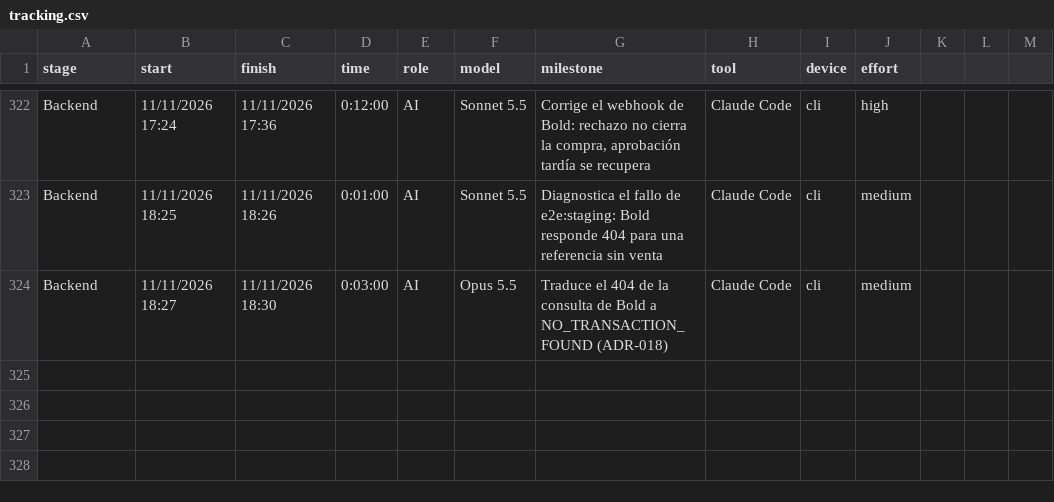
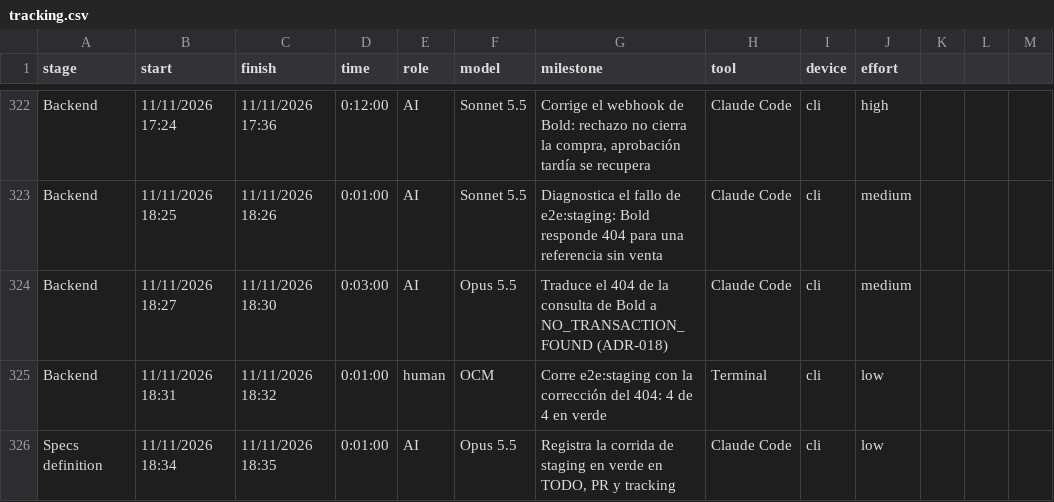
Before and after one commit to ocastelblanco/agora-letiende, a CSV file: docs/tracking.csv, drawn as a sheet; only a part is shown, gaps mark what is left out.

```diff
--- a/docs/tracking.csv
+++ b/docs/tracking.csv
@@ -324 +324,3 @@ Backend,11/11/2026 18:25,11/11/2026 18:26,0:01:00,AI,Sonnet 5.5,"Diagnostica el
 Backend,11/11/2026 18:27,11/11/2026 18:30,0:03:00,AI,Opus 5.5,"Traduce el 404 de la consulta de Bold a NO_TRANSACTION_FOUND (ADR-018)",Claude Code,cli,medium
+Backend,11/11/2026 18:31,11/11/2026 18:32,0:01:00,human,OCM,"Corre e2e:staging con la corrección del 404: 4 de 4 en verde",Terminal,cli,low
+Specs definition,11/11/2026 18:34,11/11/2026 18:35,0:01:00,AI,Opus 5.5,"Registra la corrida de staging en verde en TODO, PR y tracking",Claude Code,cli,low
```
Also changed, not shown: 1 other file.
